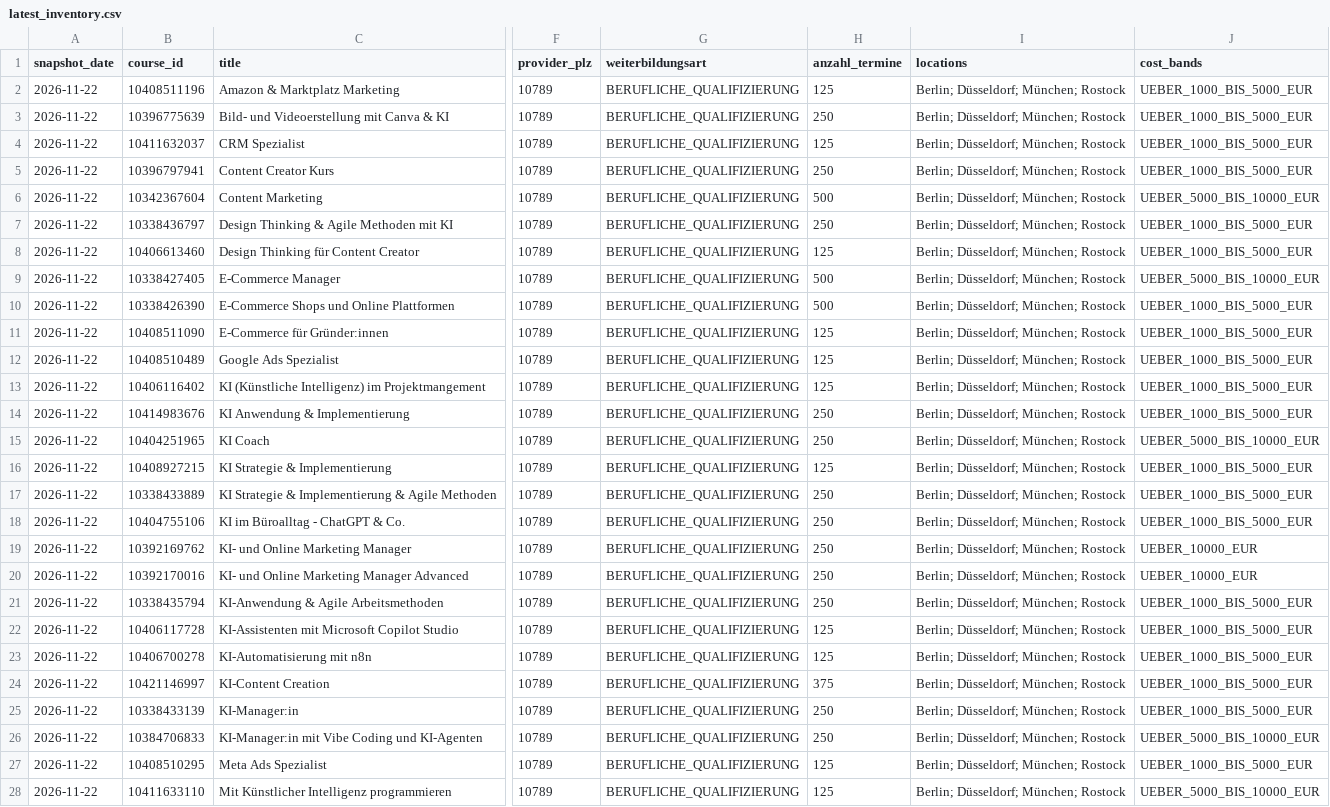
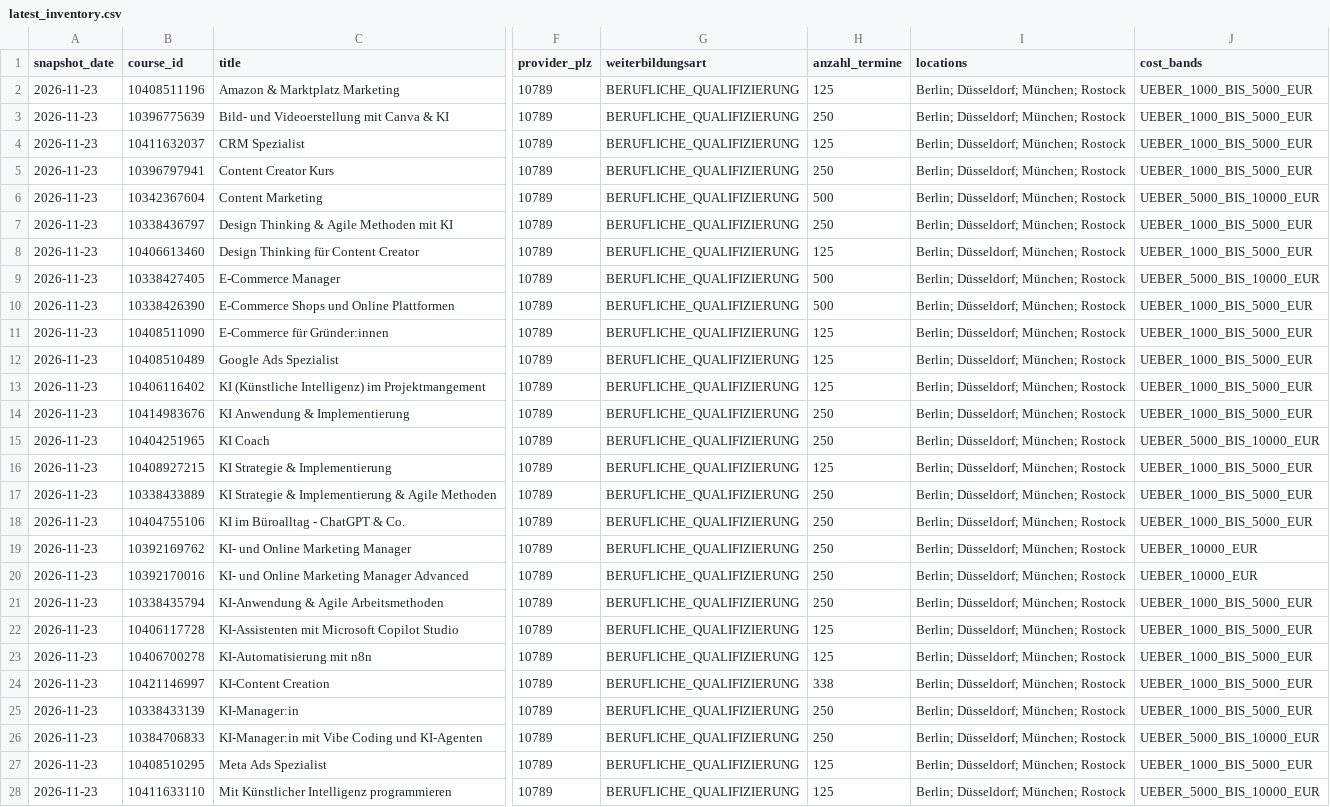
Before and after one commit to oopsrathan-create/Mein_now-crawler, a CSV file: meinnow_crawler/data/latest_inventory.csv, drawn as a sheet; only a part is shown, gaps mark what is left out; the diff covers the shown part only; the diff names each change by its address in the sheet, - before the commit and + after, or states it on an @@ line.

```diff
--- a/meinnow_crawler/data/latest_inventory.csv
+++ b/meinnow_crawler/data/latest_inventory.csv
-A2:A28 (snapshot_date): 2026-11-22
+A2:A28 (snapshot_date): 2026-11-23
-H24 (anzahl_termine): 375
+H24 (anzahl_termine): 338
```
Also changed, not shown: 1 removed row and 22 edited cells elsewhere in this file, meinnow_crawler/data/coverage.csv, meinnow_crawler/data/latest_competitor_share.csv, 16 other files.
